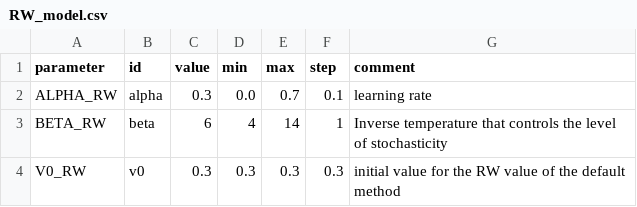
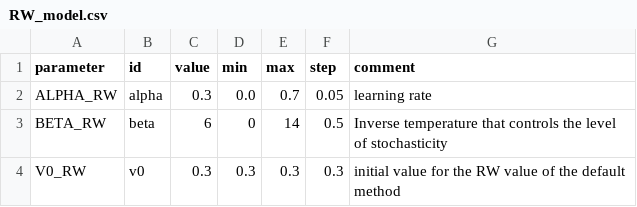
Before and after one commit to gillesbailly/KS-Transition, a CSV file: parameters/RW_model.csv, drawn as a sheet.

```diff
--- a/parameters/RW_model.csv
+++ b/parameters/RW_model.csv
@@ -1,4 +1,4 @@
 parameter;id;value;min;max;step;comment
-ALPHA_RW;alpha;0.3;0.0;0.7;0.1;learning rate
-BETA_RW;beta;6;4;14;1;Inverse temperature that controls the level of stochasticity
+ALPHA_RW;alpha;0.3;0.0;0.7;0.05;learning rate
+BETA_RW;beta;6;0;14;0.5;Inverse temperature that controls the level of stochasticity
 V0_RW;v0;0.3;0.3;0.3;0.3; initial value for the RW value of the default method
```
Also changed, not shown: parameters/CK_model.csv, parameters/RW_D_model.csv, 3 other files.
